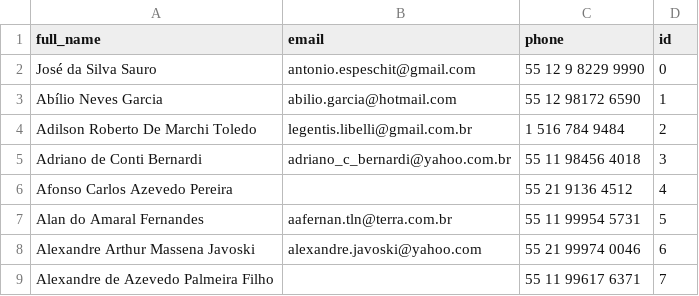
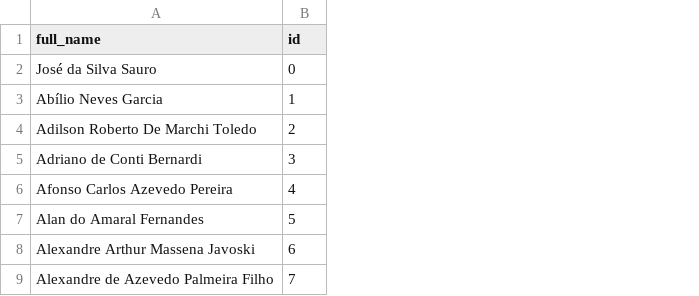
Before and after one commit to aespesch/party-registration-system, a CSV file: participants.csv, drawn as a sheet; only a part is shown; the diff names each change by its address in the sheet, - before the commit and + after, or states it on an @@ line.

Commit message:
remoção de email e telefone

```diff
--- a/participants.csv
+++ b/participants.csv
-column B (email), rows 2-8: antonio.espeschit@gmail.com | abilio.garcia@hotmail.com | legentis.libelli@gmail.com.br | adriano_c_bernardi@yahoo.com.br |  | aafernan.tln@terra.com.br | alexandre.javoski@yahoo.com
-column C (phone), rows 2-9: 55 12 9 8229 9990 | 55 12 98172 6590 | 1 516 784 9484 | 55 11 98456 4018 | 55 21 9136 4512 | 55 11 99954 5731 | 55 21 99974 0046 | 55 11 99617 6371
```
Also changed, not shown: 2 other files.
